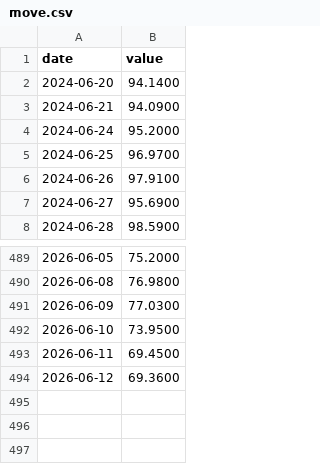
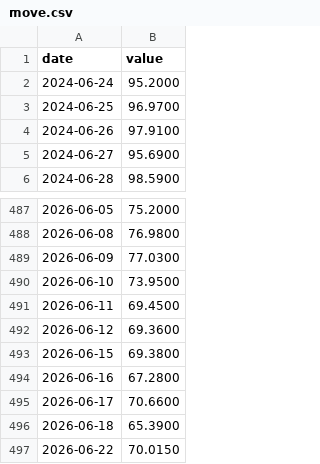
Before and after one commit to JoaquinMulet/treasury-desk-chile-usa, a CSV file: data/yf/move.csv, drawn as a sheet; only a part is shown, gaps mark what is left out; removed rows and columns are numbered as before the commit, all else as after; the diff names each change by its address in the sheet, - before the commit and + after, or states it on an @@ line.

```diff
--- a/data/yf/move.csv
+++ b/data/yf/move.csv
-row 2: 2024-06-20 | 94.1400
-row 3: 2024-06-21 | 94.0900
+row 493: 2026-06-15 | 69.3800
+row 494: 2026-06-16 | 67.2800
+row 495: 2026-06-17 | 70.6600
+row 496: 2026-06-18 | 65.3900
+row 497: 2026-06-22 | 70.0150
```
Also changed, not shown: data/bcch/F022.BOSP.TAS.AN05.Z.Z.D.csv, data/bcch/F022.BOSP.TAS.AN10.Z.Z.D.csv, 44 other files.
